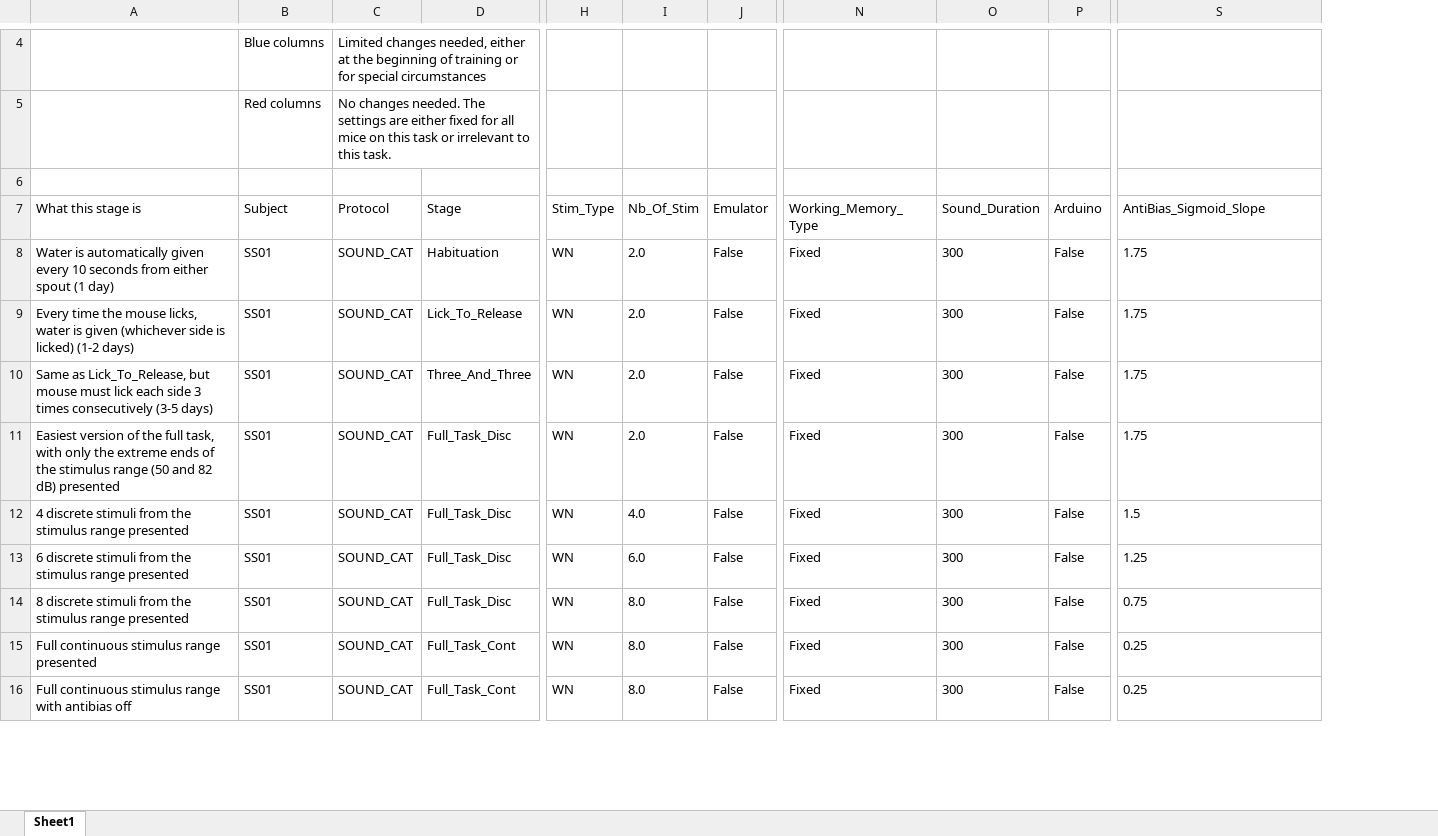
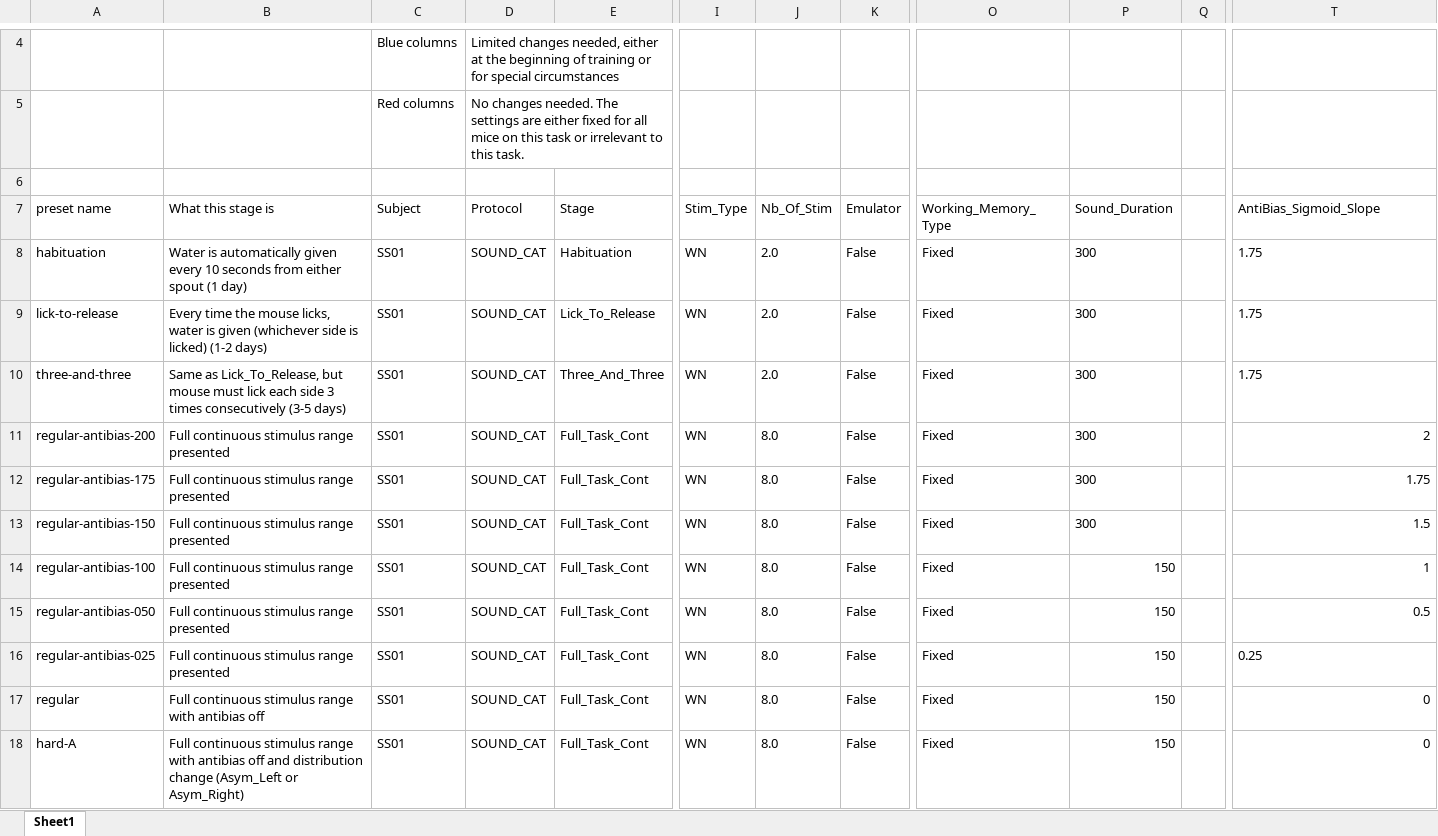
Before and after one commit to serkanshentyurk/behaviour_rig, an Excel workbook: Mouse_Room_Params_Example.xlsx, sheet Sheet1, drawn as a sheet; only a part is shown, gaps mark what is left out; values as stored, in another font and other column widths than the file's, no borders; removed rows and columns are numbered as before the commit, all else as after; rows hold the shown columns only; the diff covers the shown part only; the diff names each change by its address in the sheet, - before the commit and + after, or states it on an @@ line.

Commit message:
temp example change

```diff
--- a/Mouse_Room_Params_Example.xlsx (sheet Sheet1)
+++ b/Mouse_Room_Params_Example.xlsx (sheet Sheet1)
+column A (preset name), rows 8-10: habituation | lick-to-release | three-and-three; rows 12-17: regular-antibias-175 | regular-antibias-150 | regular-antibias-100 | regular-antibias-050 | regular-antibias-025 | regular
-column P (Arduino), rows 8-16: all False
+column Q, empty
+row 11: regular-antibias-200 | Full continuous stimulus range presented | SS01 | SOUND_CAT | Full_Task_Cont | WN | 8.0 | False | Fixed | 300 |  | 2
-B12 (What this stage is): Easiest version of the full task, with only the extreme ends of the stimulus range (50 and 82 dB) presented
+B12 (What this stage is): Full continuous stimulus range presented
-E12:E15 (Stage): Full_Task_Disc
+E12:E15 (Stage): Full_Task_Cont
-J12 (Nb_Of_Stim): 2.0
+J12 (Nb_Of_Stim): 8.0
-T12:T13 alignment: left
+T12:T13 alignment: right
-B13 (What this stage is): 4 discrete stimuli from the stimulus range…
+B13 (What this stage is): Full continuous stimulus range…
-J13 (Nb_Of_Stim): 4.0
+J13 (Nb_Of_Stim): 8.0
-B14 (What this stage is): 6 discrete stimuli from the stimulus range…
+B14 (What this stage is): Full continuous stimulus range…
-J14 (Nb_Of_Stim): 6.0
+J14 (Nb_Of_Stim): 8.0
-P14:P17 (Sound_Duration): 300
+P14:P17 (Sound_Duration): 150
-T14 (AntiBias_Sigmoid_Slope): 1.25
+T14 (AntiBias_Sigmoid_Slope): 1
-B15 (What this stage is): 8 discrete stimuli from the stimulus range…
+B15 (What this stage is): Full continuous stimulus range…
-T15 (AntiBias_Sigmoid_Slope): 0.75
+T15 (AntiBias_Sigmoid_Slope): 0.5
-T17 (AntiBias_Sigmoid_Slope): 0.25
+T17 (AntiBias_Sigmoid_Slope): 0
+row 18: hard-A | Full continuous stimulus range with antibias off and distribution change (Asym_Left or Asym_Right) | SS01 | SOUND_CAT | Full_Task_Cont | WN | 8.0 | False | Fixed | 150 |  | 0
```
Also changed, not shown: 8 added rows, 1 removed row and 4 edited cells elsewhere in this sheet.
